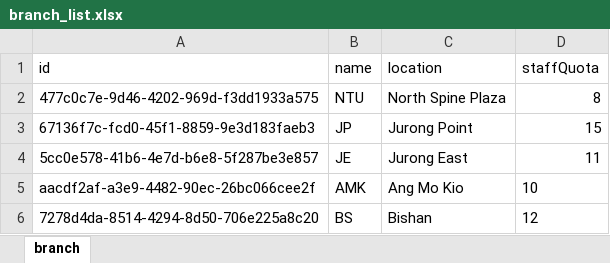
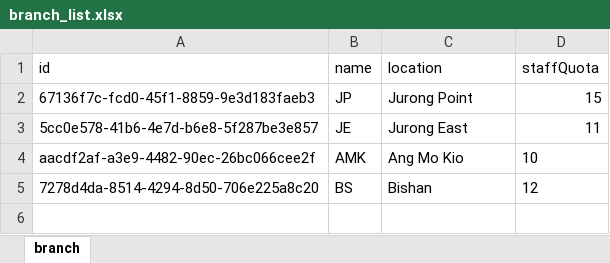
Before and after one commit to Racheltmz/SC2002_OOP_FOMS, an Excel workbook: data/branch_list.xlsx, sheet branch, drawn as a sheet; values as stored, in another font and other column widths than the file's, no borders; the diff names each change by its address in the sheet, - before the commit and + after, or states it on an @@ line.

```diff
--- a/data/branch_list.xlsx (sheet branch)
+++ b/data/branch_list.xlsx (sheet branch)
-row 2: 477c0c7e-9d46-4202-969d-f3dd1933a575 | NTU | North Spine Plaza | 8
```
Also changed, not shown: data/menu_list.xlsx, data/staff_list.xlsx, 11 other files.
